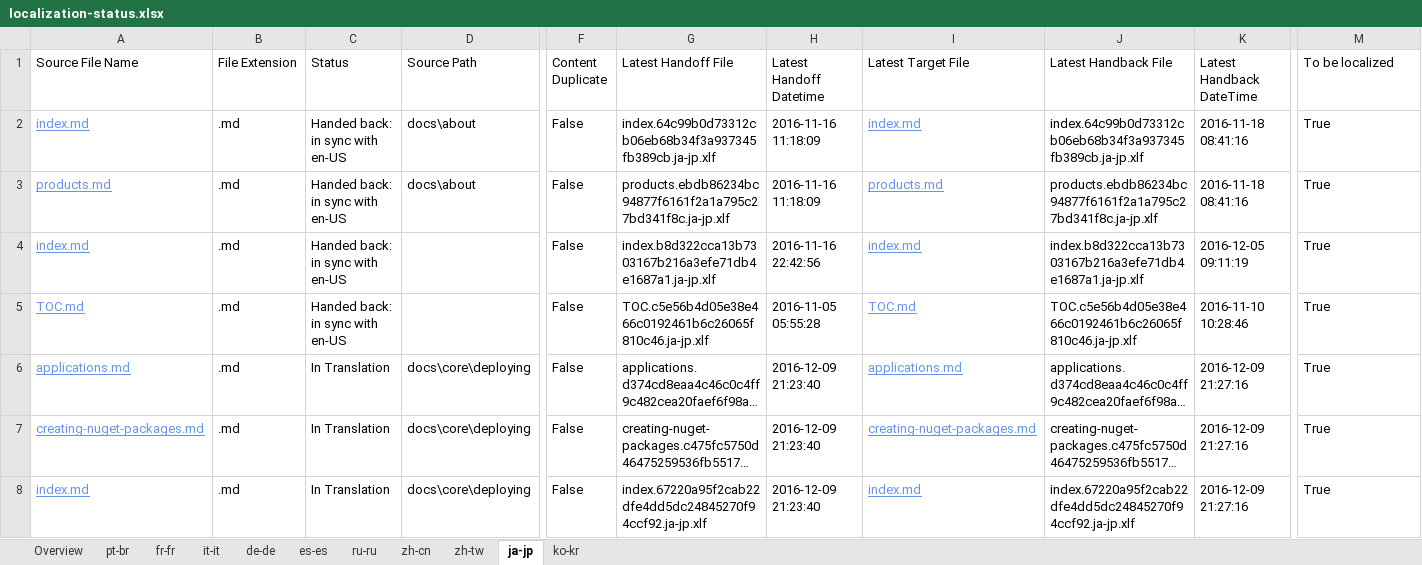
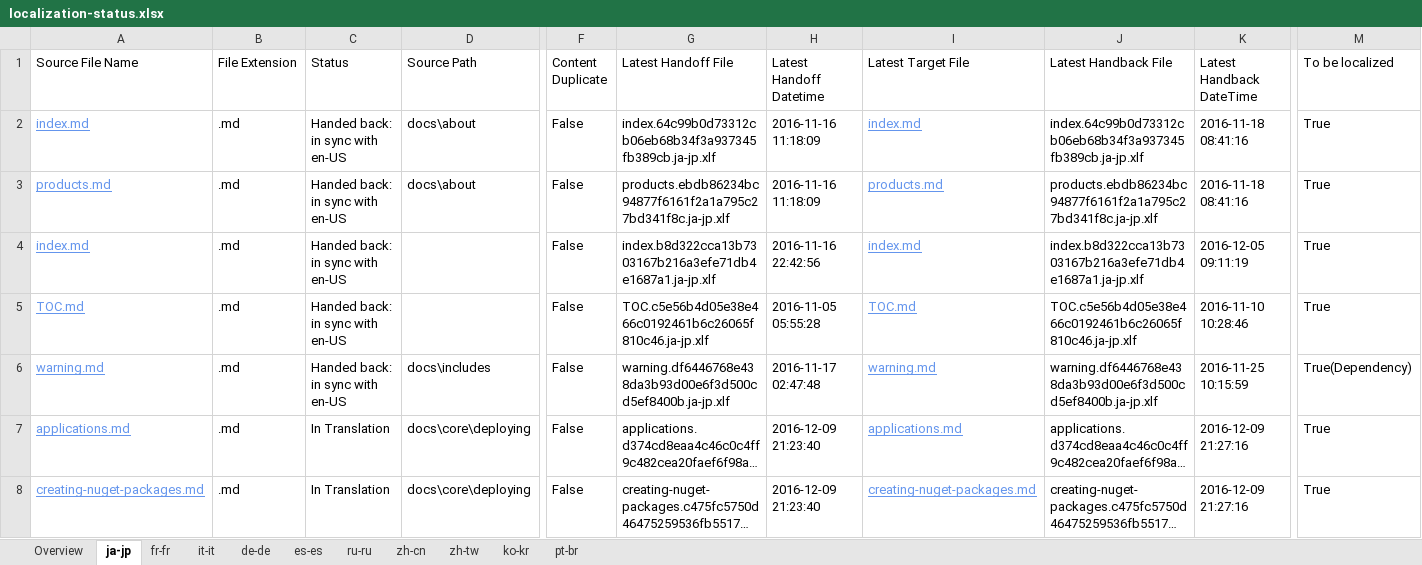
Before and after one commit to openpublishoperation/docs.handback, an Excel workbook: ol-handback/dotnet/docs/master/localization-status.xlsx, sheet ja-jp, drawn as a sheet; only a part is shown, gaps mark what is left out; the shorter side is filled out with more unchanged rows; long unchanged cells end in …; values as stored, in another font and other column widths than the file's, no borders; table styles not drawn; rows hold the shown columns only; the diff covers the shown part only; the diff names each change by its address in the sheet, - before the commit and + after, or states it on an @@ line.

```diff
--- a/ol-handback/dotnet/docs/master/localization-status.xlsx (sheet ja-jp)
+++ b/ol-handback/dotnet/docs/master/localization-status.xlsx (sheet ja-jp)
@@ sheet tab order changed: Overview | ja-jp | fr-fr | it-it | de-de | es-es | ru-ru | zh-cn | zh-tw | ko-kr | pt-br @@
+row 6: warning.md | .md | Handed back: in sync with en-US | docs\includes | False | warning.df6446768e438da3b93d00e6f3d500cd5ef8400b.ja-jp.xlf | 2016-11-17 02:47:48 | warning.md | warning.df6446768e438da3b93d00e6f3d500cd5ef8400b.ja-jp.xlf | 2016-11-25 10:15:59 | True(Dependency)
```
Also changed, not shown: 2 edited cells elsewhere in this sheet, sheet pt-br, sheet Overview, ol-handback/dotnet/docs/master/handback-status.xlsx.
